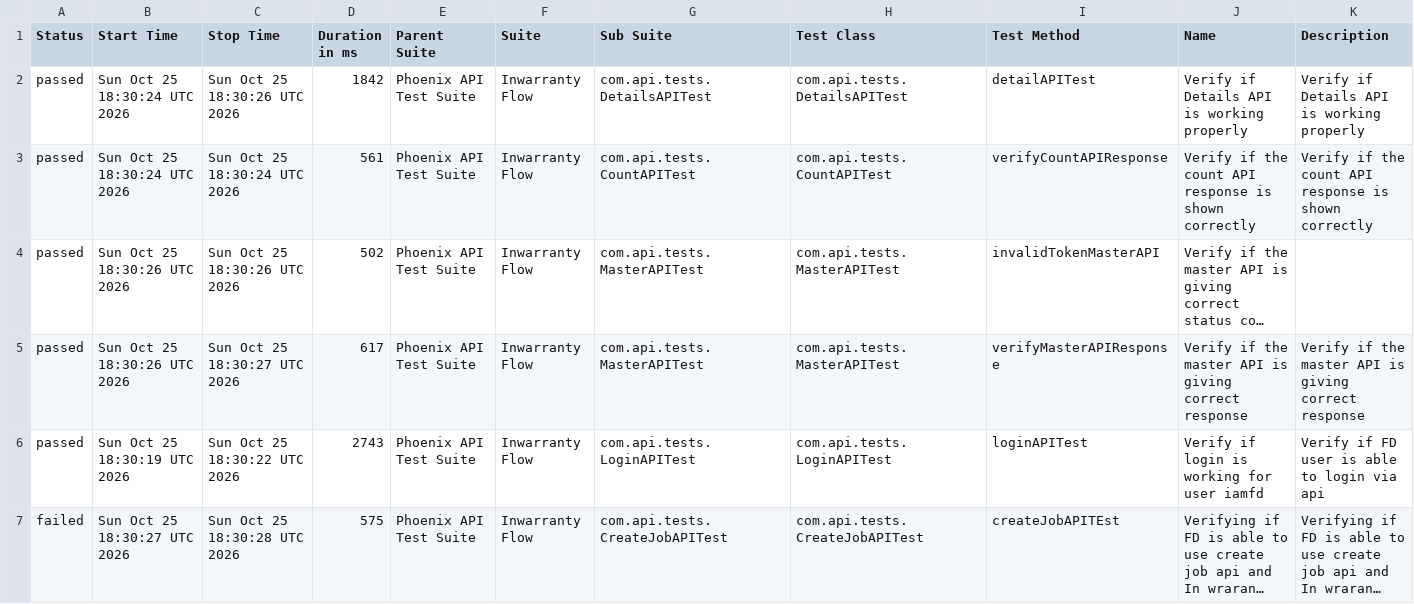
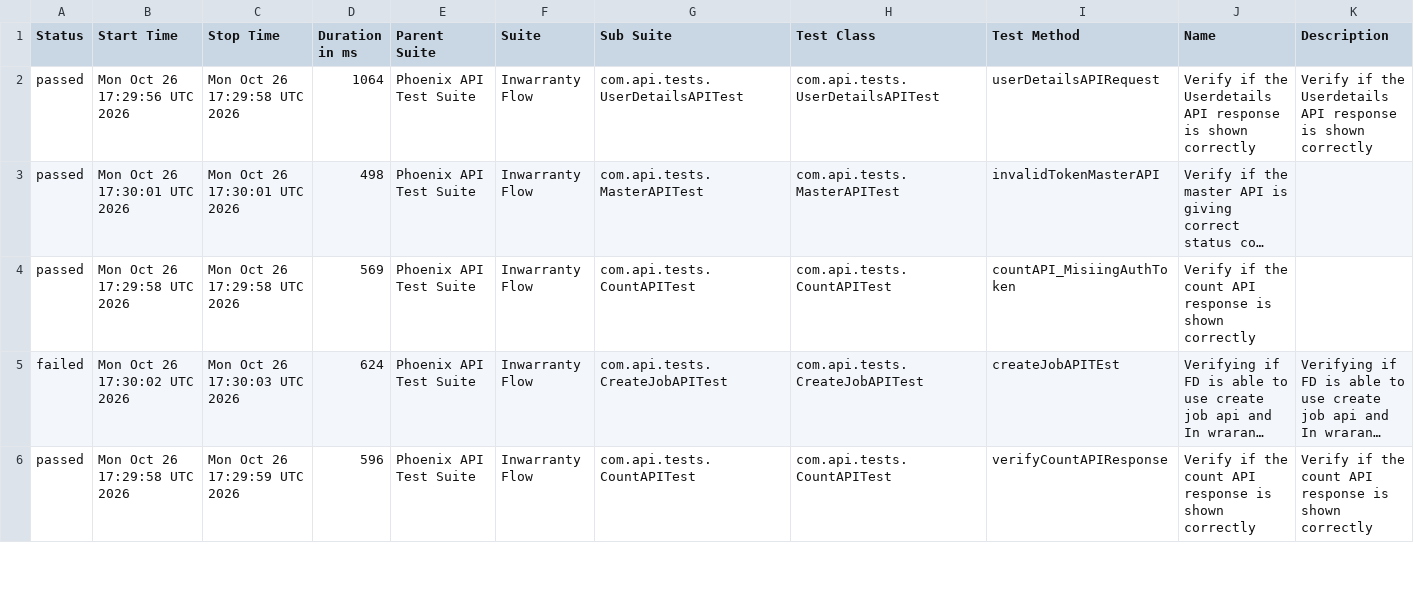
Before and after one commit to idavinde/PhoenixTestAutomationFramwork, a CSV file: data/suites.csv, drawn as a sheet; only a part is shown; long unchanged cells end in …; removed rows and columns are numbered as before the commit, all else as after; the diff covers the shown part only; the diff names each change by its address in the sheet, - before the commit and + after, or states it on an @@ line.

```diff
--- a/data/suites.csv
+++ b/data/suites.csv
-B2 (Start Time): Sun Oct 25 18:30:24 UTC 2026
+B2 (Start Time): Mon Oct 26 17:29:56 UTC 2026
-C2 (Stop Time): Sun Oct 25 18:30:26 UTC 2026
+C2 (Stop Time): Mon Oct 26 17:29:58 UTC 2026
-D2 (Duration in ms): 1842
+D2 (Duration in ms): 1064
-G2 (Sub Suite): com.api.tests.DetailsAPITest
+G2 (Sub Suite): com.api.tests.UserDetailsAPITest
-H2 (Test Class): com.api.tests.DetailsAPITest
+H2 (Test Class): com.api.tests.UserDetailsAPITest
-I2 (Test Method): detailAPITest
+I2 (Test Method): userDetailsAPIRequest
-J2 (Name): Verify if Details API is working properly
+J2 (Name): Verify if the Userdetails API response is shown correctly
-K2 (Description): Verify if Details API is working properly
+K2 (Description): Verify if the Userdetails API response is shown correctly
-row 3: passed | Sun Oct 25 18:30:24 UTC 2026 | Sun Oct 25 18:30:24 UTC 2026 | 561 | Phoenix API Test Suite | Inwarranty Flow | com.api.tests.CountAPITest | com.api.tests.CountAPITest | verifyCountAPIResponse | Verify if the count API response is shown correctly | Verify if the count API response is shown correctly
-B3 (Start Time): Sun Oct 25 18:30:26 UTC 2026
+B3 (Start Time): Mon Oct 26 17:30:01 UTC 2026
-C3 (Stop Time): Sun Oct 25 18:30:26 UTC 2026
+C3 (Stop Time): Mon Oct 26 17:30:01 UTC 2026
-D3 (Duration in ms): 502
+D3 (Duration in ms): 498
-B4 (Start Time): Sun Oct 25 18:30:26 UTC 2026
+B4 (Start Time): Mon Oct 26 17:29:58 UTC 2026
-C4 (Stop Time): Sun Oct 25 18:30:27 UTC 2026
+C4 (Stop Time): Mon Oct 26 17:29:58 UTC 2026
-D4 (Duration in ms): 617
+D4 (Duration in ms): 569
-G4 (Sub Suite): com.api.tests.MasterAPITest
+G4 (Sub Suite): com.api.tests.CountAPITest
-H4 (Test Class): com.api.tests.MasterAPITest
+H4 (Test Class): com.api.tests.CountAPITest
-I4 (Test Method): verifyMasterAPIResponse
+I4 (Test Method): countAPI_MisiingAuthToken
-J4 (Name): …if the master API is giving correct response
+J4 (Name): …if the count API response is shown correctly
-K4 (Description): Verify if the master API is giving correct response
+K4 (Description): (empty)
-row 6: passed | Sun Oct 25 18:30:19 UTC 2026 | Sun Oct 25 18:30:22 UTC 2026 | 2743 | Phoenix API Test Suite | Inwarranty Flow | com.api.tests.LoginAPITest | com.api.tests.LoginAPITest | loginAPITest | Verify if login is working for user iamfd | Verify if FD user is able to login via api
-B5 (Start Time): Sun Oct 25 18:30:27 UTC 2026
+B5 (Start Time): Mon Oct 26 17:30:02 UTC 2026
-C5 (Stop Time): Sun Oct 25 18:30:28 UTC 2026
+C5 (Stop Time): Mon Oct 26 17:30:03 UTC 2026
-D5 (Duration in ms): 575
+D5 (Duration in ms): 624
+row 6: passed | Mon Oct 26 17:29:58 UTC 2026 | Mon Oct 26 17:29:59 UTC 2026 | 596 | Phoenix API Test Suite | Inwarranty Flow | com.api.tests.CountAPITest | com.api.tests.CountAPITest | verifyCountAPIResponse | Verify if the count API response is shown correctly | Verify if the count API response is shown correctly
```
Also changed, not shown: 1 added row and 16 edited cells elsewhere in this file, data/behaviors.csv, 52 other files.
